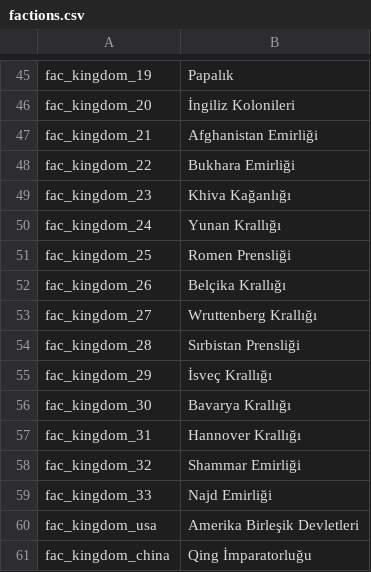
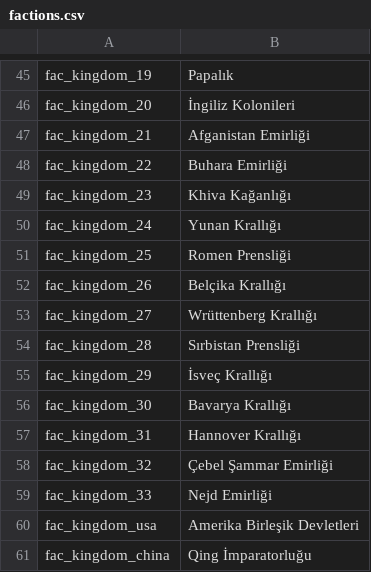
Before and after one commit to EldarFara/BetweenEmpires, a CSV file: languages/tr/factions.csv, drawn as a sheet; only a part is shown, gaps mark what is left out.

Commit message:
Update factions.csv

```diff
--- a/languages/tr/factions.csv
+++ b/languages/tr/factions.csv
@@ -46,4 +46,4 @@ fac_kingdom_19|Papalık
 fac_kingdom_20|İngiliz Kolonileri
-fac_kingdom_21|Afghanistan Emirliği
-fac_kingdom_22|Bukhara Emirliği
+fac_kingdom_21|Afganistan Emirliği
+fac_kingdom_22|Buhara Emirliği
 fac_kingdom_23|Khiva Kağanlığı
@@ -52,3 +52,3 @@ fac_kingdom_25|Romen Prensliği
 fac_kingdom_26|Belçika Krallığı
-fac_kingdom_27|Wruttenberg Krallığı
+fac_kingdom_27|Wrüttenberg Krallığı
 fac_kingdom_28|Sırbistan Prensliği
@@ -57,4 +57,4 @@ fac_kingdom_30|Bavarya Krallığı
 fac_kingdom_31|Hannover Krallığı
-fac_kingdom_32|Shammar Emirliği
-fac_kingdom_33|Najd Emirliği
+fac_kingdom_32|Çebel Şammar Emirliği
+fac_kingdom_33|Nejd Emirliği
 fac_kingdom_usa|Amerika Birleşik Devletleri
```
